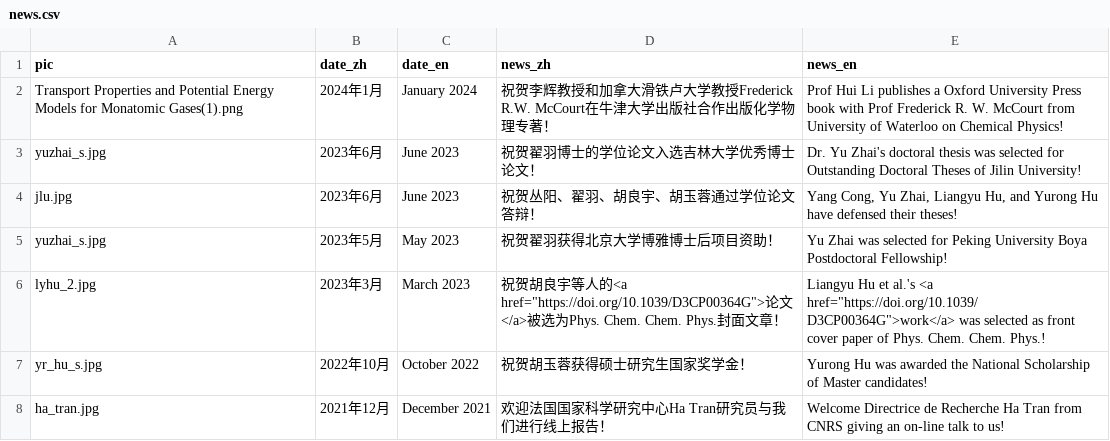
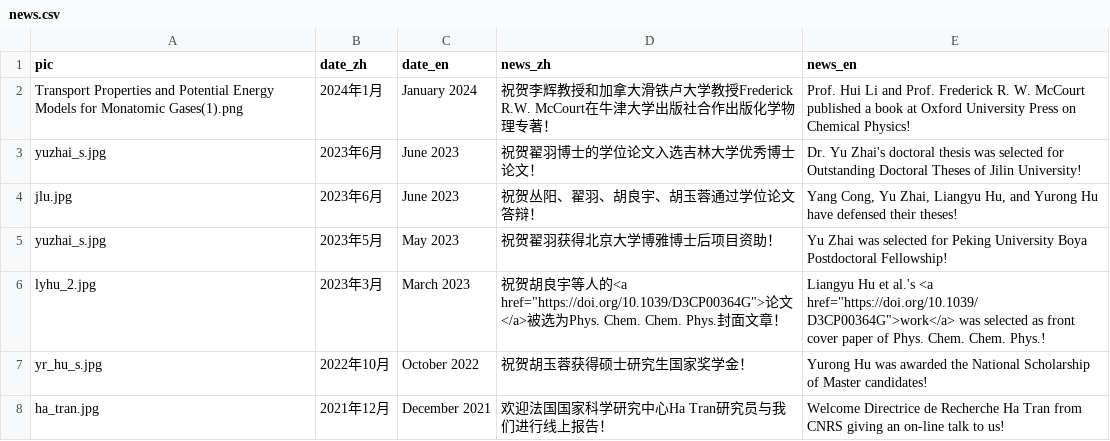
Before and after one commit to huili-group/huili-group.github.io, a CSV file: data/news.csv, drawn as a sheet; only a part is shown.

Commit message:
Update news.csv
修改了一处语法错误

```diff
--- a/data/news.csv
+++ b/data/news.csv
@@ -1,3 +1,3 @@
 pic,date_zh,date_en,news_zh,news_en,,,,,,
-Transport Properties and Potential Energy Models for Monatomic Gases(1).png,2024年1月,January 2024,祝贺李辉教授和加拿大滑铁卢大学教授Frederick R.W. McCourt在牛津大学出版社合作出版化学物理专著！ ,Prof Hui Li publishes a Oxford University Press book with Prof Frederick R. W. McCourt from University of Waterloo on Chemical Physics!,,,,,,
+Transport Properties and Potential Energy Models for Monatomic Gases(1).png,2024年1月,January 2024,祝贺李辉教授和加拿大滑铁卢大学教授Frederick R.W. McCourt在牛津大学出版社合作出版化学物理专著！ ,Prof. Hui Li and Prof. Frederick R. W. McCourt published a book at Oxford University Press on Chemical Physics!,,,,,,
 yuzhai_s.jpg,2023年6月,June 2023,祝贺翟羽博士的学位论文入选吉林大学优秀博士论文！ ,Dr. Yu Zhai's doctoral thesis was selected for Outstanding Doctoral Theses of Jilin University!,,,,,,
```
